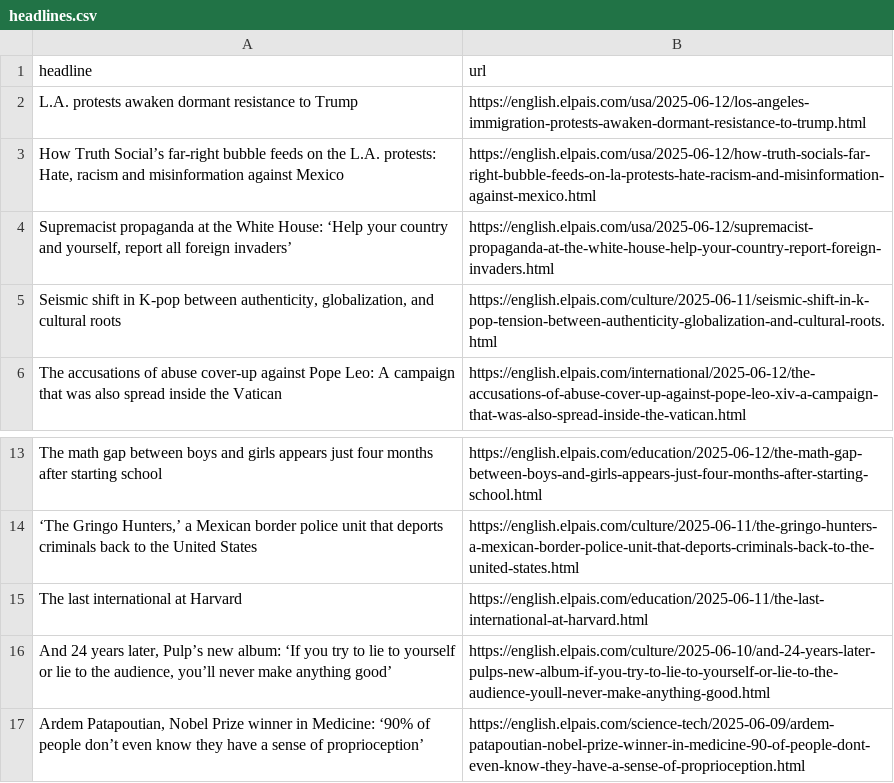
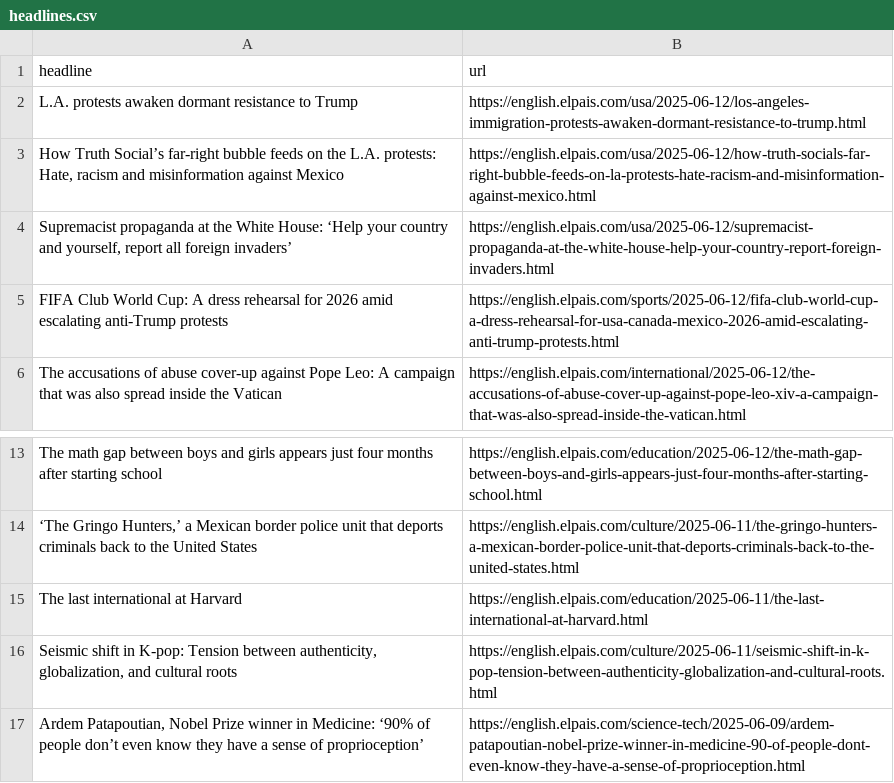
Before and after one commit to anaemepe/autoscrapper-elpais, a CSV file: headlines.csv, drawn as a sheet; only a part is shown, gaps mark what is left out.

```diff
--- a/headlines.csv
+++ b/headlines.csv
@@ -4,3 +4,3 @@ L.A. protests awaken dormant resistance to Trump,https://english.elpais.com/usa/
 "Supremacist propaganda at the White House: ‘Help your country and yourself, report all foreign invaders’",https://english.elpais.com/usa/2025-06-12/supremacist-propaganda-at-the-white-house-help-your-country-report-foreign-invaders.html
-"Seismic shift in K-pop between authenticity, globalization, and cultural roots",https://english.elpais.com/culture/2025-06-11/seismic-shift-in-k-pop-tension-between-authenticity-globalization-and-cultural-roots.html
+FIFA Club World Cup: A dress rehearsal for 2026 amid escalating anti-Trump protests,https://english.elpais.com/sports/2025-06-12/fifa-club-world-cup-a-dress-rehearsal-for-usa-canada-mexico-2026-amid-escalating-anti-trump-protests.html
 The accusations of abuse cover-up against Pope Leo: A campaign that was also spread inside the Vatican,https://english.elpais.com/international/2025-06-12/the-accusations-of-abuse-cover-up-against-pope-leo-xiv-a-campaign-that-was-also-spread-inside-the-vatican.html
@@ -15,3 +15,3 @@ The math gap between boys and girls appears just four months after starting scho
 The last international at Harvard,https://english.elpais.com/education/2025-06-11/the-last-international-at-harvard.html
-"And 24 years later, Pulp’s new album: ‘If you try to lie to yourself or lie to the audience, you’ll never make anything good’",https://english.elpais.com/culture/2025-06-10/and-24-years-later-pulps-new-album-if-you-try-to-lie-to-yourself-or-lie-to-the-audience-youll-never-make-anything-good.html
+"Seismic shift in K-pop: Tension between authenticity, globalization, and cultural roots",https://english.elpais.com/culture/2025-06-11/seismic-shift-in-k-pop-tension-between-authenticity-globalization-and-cultural-roots.html
 "Ardem Patapoutian, Nobel Prize winner in Medicine: ‘90% of people don’t even know they have a sense of proprioception’",https://english.elpais.com/science-tech/2025-06-09/ardem-patapoutian-nobel-prize-winner-in-medicine-90-of-people-dont-even-know-they-have-a-sense-of-proprioception.html
```
